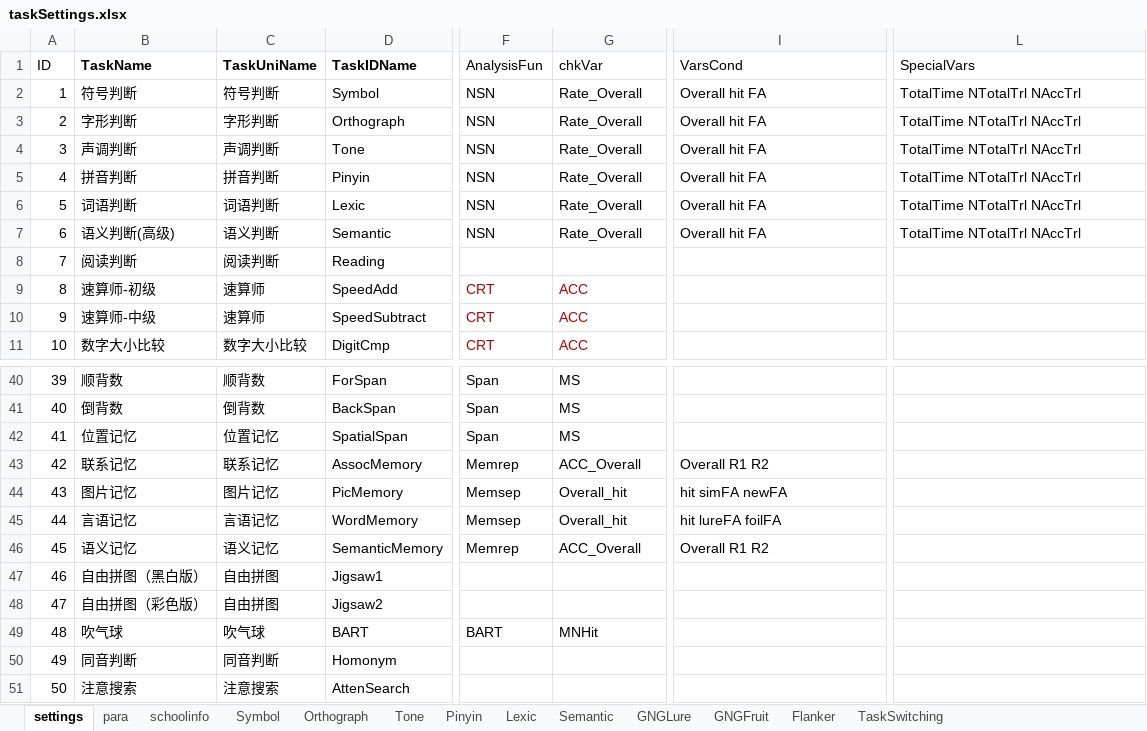
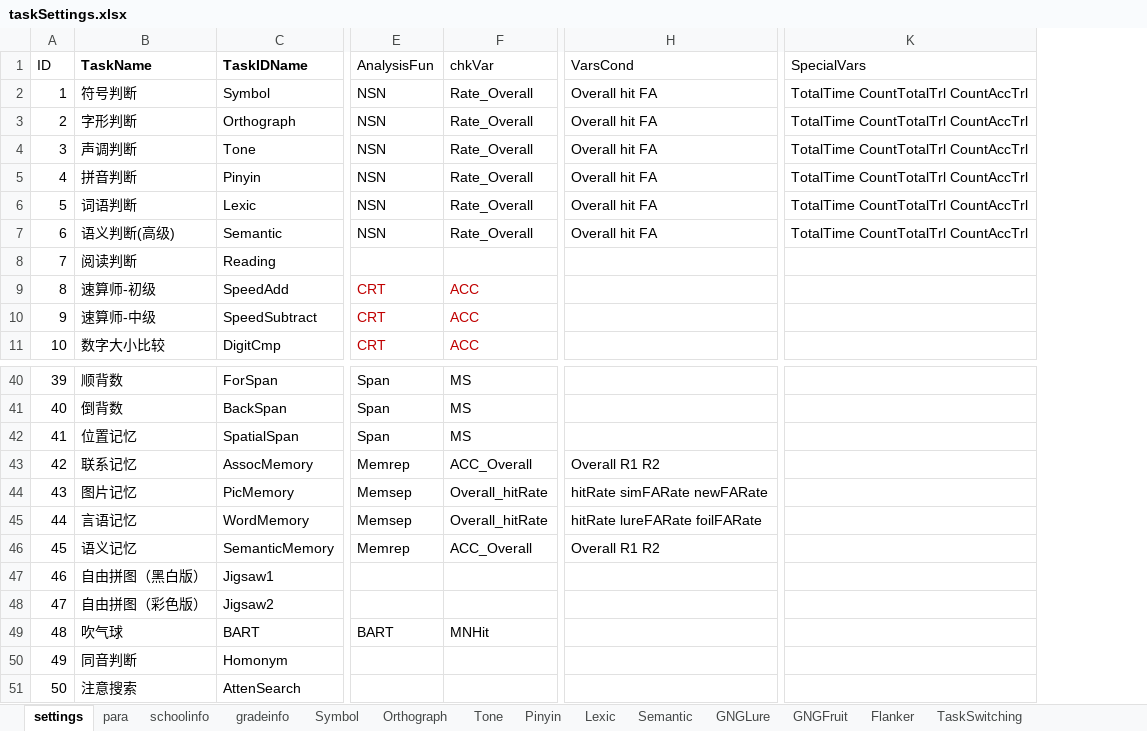
Before and after one commit to iquizoo/rawdata-parser, an Excel workbook: scripts/taskSettings.xlsx, sheet settings, drawn as a sheet; only a part is shown, gaps mark what is left out; values as stored, in another font and other column widths than the file's, no borders; removed rows and columns are numbered as before the commit, all else as after; the diff names each change by its address in the sheet, - before the commit and + after, or states it on an @@ line.

Commit message:
:cool: Bug fixes and polish works done!
1. For preprocessing: Remove the field "TaskName" and "conditions" in
the "Data" field to reduce the size of intermidiate variables, for these
two are not so important. See readsht.m to learn more about this change.
2. For processing: Take into consideration of wrongly recorded trials in
the task DRT, and now removes MRT larger than 2500ms in the subject
level. See the changes in sngstats.m and the newly added function
isnum.m.
3. For plotting: Use a better way to plot error bars for multiple series
data, and now it can accommodate more than 2 series of data, though the
performance might not be preferable.
4. Other minor polishing works: a. Use para instead of curTaskPara; b.
Better logic in processing plot batch work; c. Corresponding remending
works to the binary file taskSetting.xlsx.
:sun_with_face:

```diff
--- a/scripts/taskSettings.xlsx (sheet settings)
+++ b/scripts/taskSettings.xlsx (sheet settings)
+sheet tab: gradeinfo
-column C (TaskUniName), rows 2-11: 符号判断 | 字形判断 | 声调判断 | 拼音判断 | 词语判断 | 语义判断 | 阅读判断 | 速算师 | 速算师 | 数字大小比较; rows 40-51: 顺背数 | 倒背数 | 位置记忆 | 联系记忆 | 图片记忆 | 言语记忆 | 语义记忆 | 自由拼图 | 自由拼图 | 吹气球 | 同音判断 | 注意搜索
-K2:K7 (SpecialVars): TotalTime NTotalTrl NAccTrl
+K2:K7 (SpecialVars): TotalTime CountTotalTrl CountAccTrl
-F44:F45 (chkVar): Overall_hit
+F44:F45 (chkVar): Overall_hitRate
-H44 (VarsCond): hit simFA newFA
+H44 (VarsCond): hitRate simFARate newFARate
-H45 (VarsCond): hit lureFA foilFA
+H45 (VarsCond): hitRate lureFARate foilFARate
```
Also changed, not shown: 8 other files.
